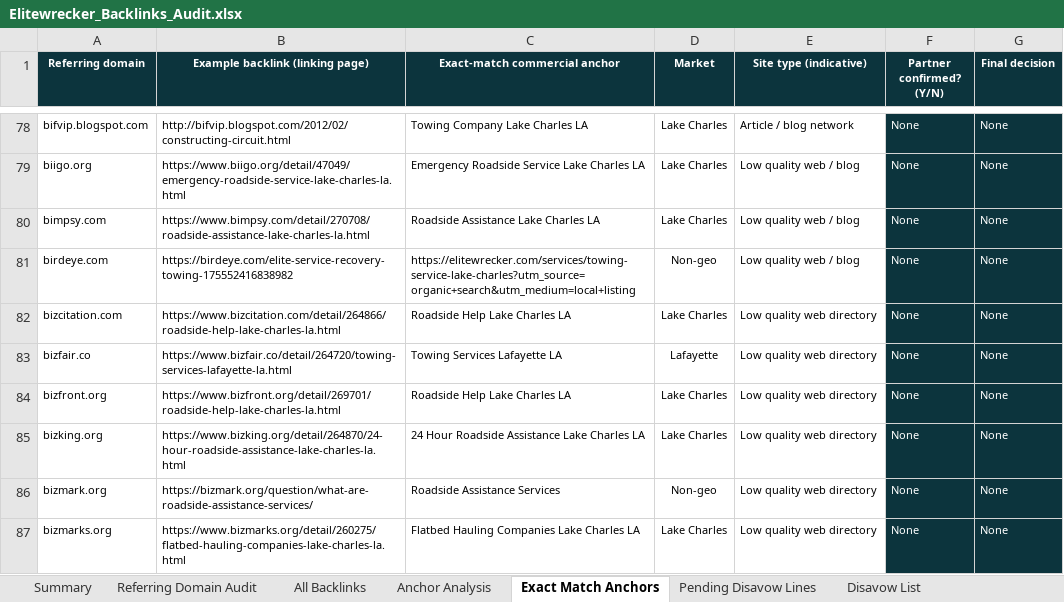
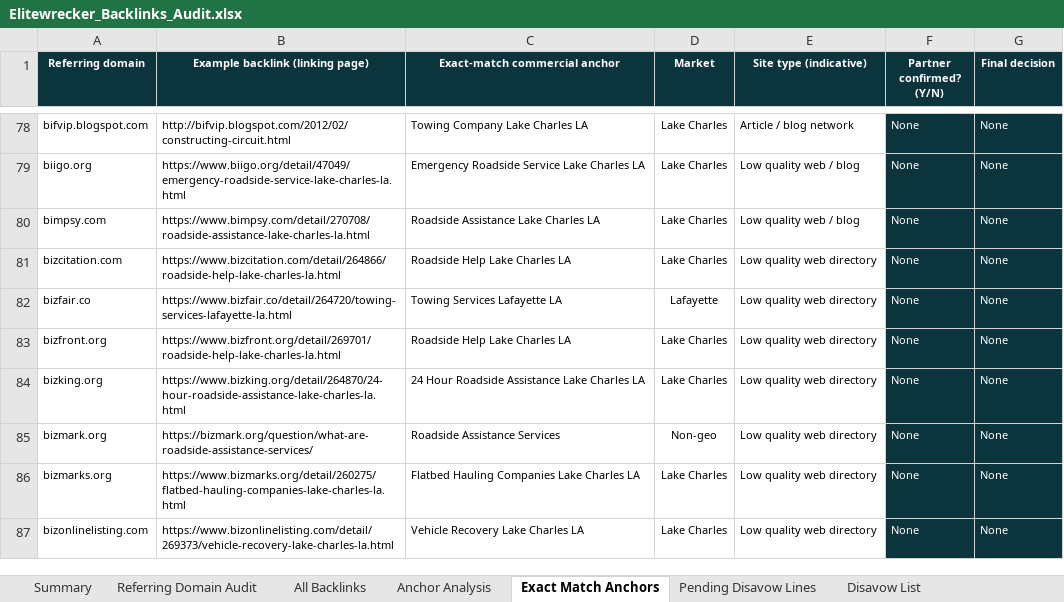
Before and after one commit to fahadahmad-ship-it/test, an Excel workbook: offsite-backlink-audit/elitewrecker/out/Elitewrecker_Backlinks_Audit.xlsx, sheet Exact Match Anchors, drawn as a sheet; only a part is shown, gaps mark what is left out; the shorter side is filled out with more unchanged rows; values as stored, in another font and other column widths than the file's, no borders; the diff names each change by its address in the sheet, - before the commit and + after, or states it on an @@ line.

```diff
--- a/offsite-backlink-audit/elitewrecker/out/Elitewrecker_Backlinks_Audit.xlsx (sheet Exact Match Anchors)
+++ b/offsite-backlink-audit/elitewrecker/out/Elitewrecker_Backlinks_Audit.xlsx (sheet Exact Match Anchors)
-row 81: birdeye.com | https://birdeye.com/elite-service-recovery-towing-175552416838982 | https://elitewrecker.com/services/towing-service-lake-charles?utm_source=organic+search&utm_medium=local+listing | Non-geo | Low quality web / blog | None | None
```
Also changed, not shown: sheet Referring Domain Audit, sheet Disavow List, sheet Summary, sheet All Backlinks, sheet Pending Disavow Lines, sheet Anchor Analysis, 1 other file.
